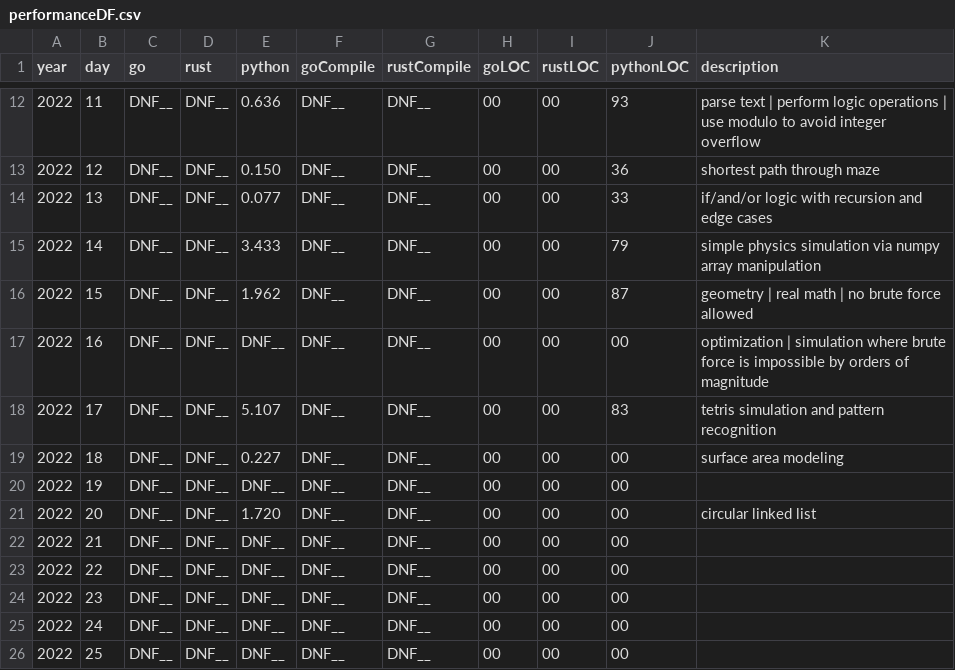
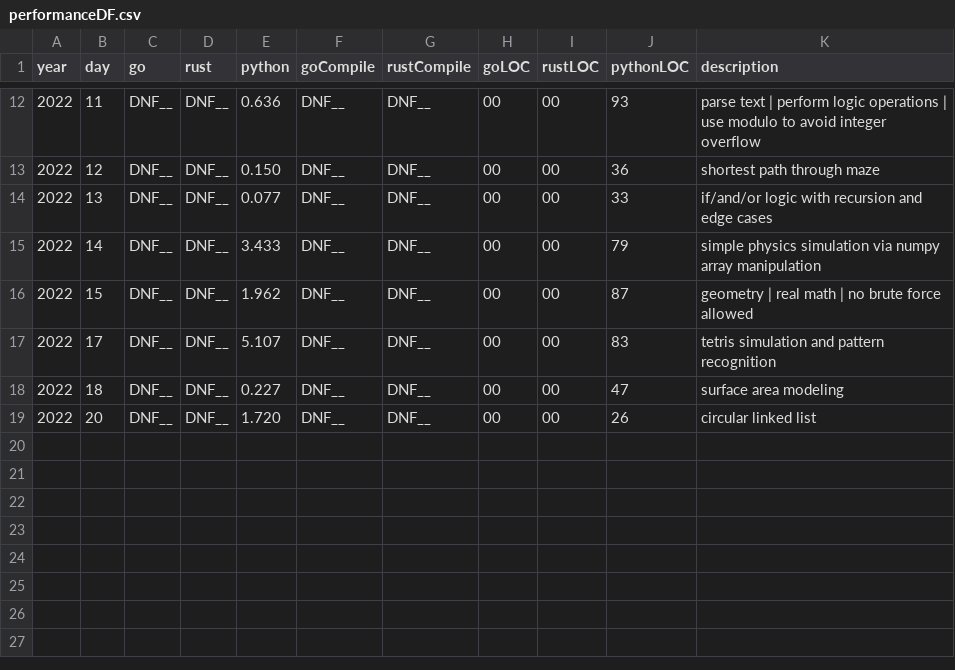
Before and after one commit to TayYates/AdventOfCode, a CSV file: 2022/data/performanceDF.csv, drawn as a sheet; only a part is shown, gaps mark what is left out.

```diff
--- a/2022/data/performanceDF.csv
+++ b/2022/data/performanceDF.csv
@@ -16,11 +16,4 @@ year,day,go,rust,python,goCompile,rustCompile,goLOC,rustLOC,pythonLOC,descriptio
 2022,15,DNF__,DNF__,1.962,DNF__,DNF__,00,00,87,geometry | real math | no brute force allowed
-2022,16,DNF__,DNF__,DNF__,DNF__,DNF__,00,00,00,optimization | simulation where brute force is impossible by orders of magnitude
 2022,17,DNF__,DNF__,5.107,DNF__,DNF__,00,00,83,tetris simulation and pattern recognition
-2022,18,DNF__,DNF__,0.227,DNF__,DNF__,00,00,00,surface area modeling
-2022,19,DNF__,DNF__,DNF__,DNF__,DNF__,00,00,00,
-2022,20,DNF__,DNF__,1.720,DNF__,DNF__,00,00,00,circular linked list
-2022,21,DNF__,DNF__,DNF__,DNF__,DNF__,00,00,00,
-2022,22,DNF__,DNF__,DNF__,DNF__,DNF__,00,00,00,
-2022,23,DNF__,DNF__,DNF__,DNF__,DNF__,00,00,00,
-2022,24,DNF__,DNF__,DNF__,DNF__,DNF__,00,00,00,
-2022,25,DNF__,DNF__,DNF__,DNF__,DNF__,00,00,00,
+2022,18,DNF__,DNF__,0.227,DNF__,DNF__,00,00,47,surface area modeling
+2022,20,DNF__,DNF__,1.720,DNF__,DNF__,00,00,26,circular linked list
```
Also changed, not shown: 5 other files.
